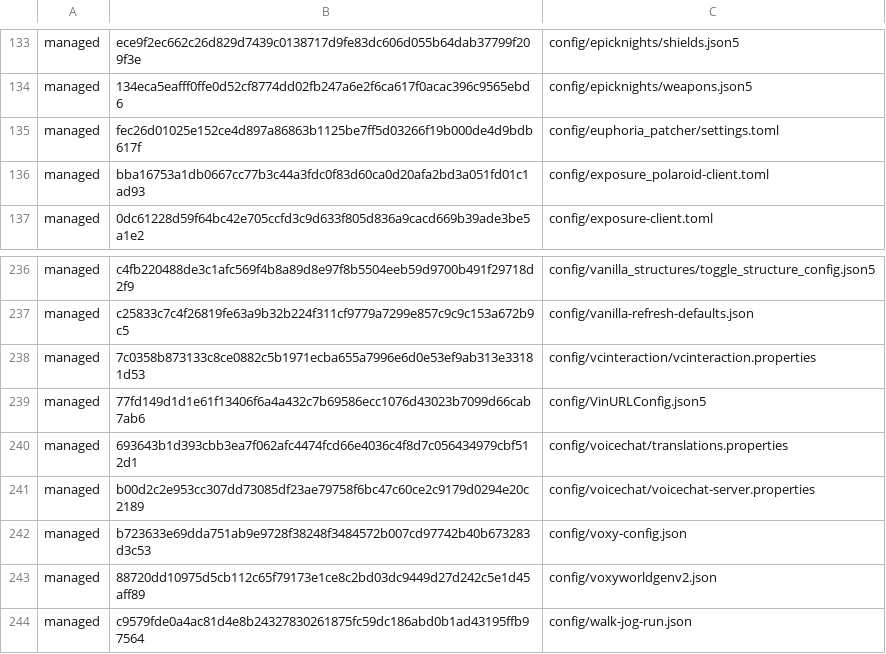
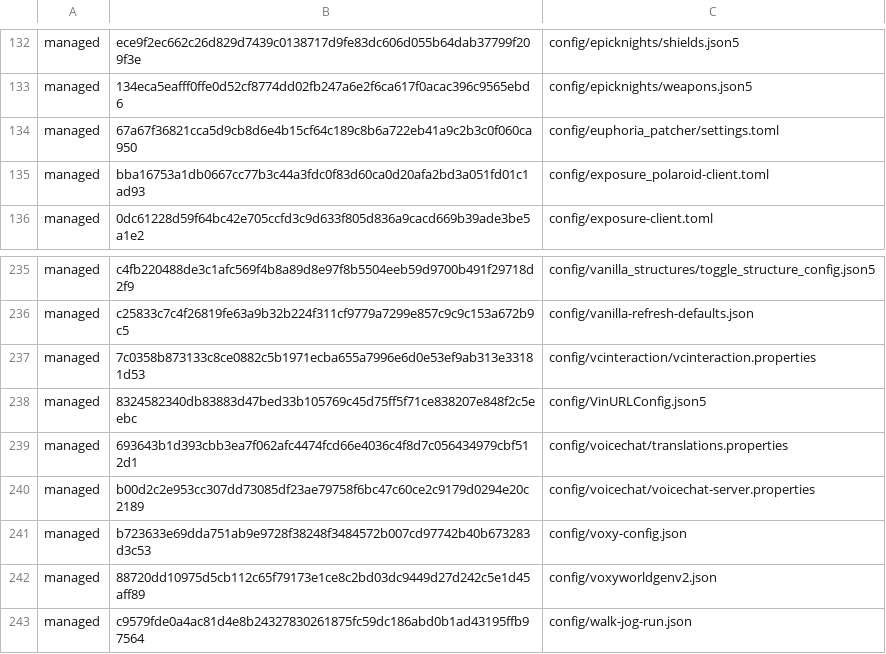
Before and after one commit to nbidal18/nbidal18-packwiz, a TSV file: site/.nbidal18/strict-manifest.tsv, drawn as a sheet; only a part is shown, gaps mark what is left out; the diff covers the shown part only.

```diff
--- a/site/.nbidal18/strict-manifest.tsv
+++ b/site/.nbidal18/strict-manifest.tsv
@@ -134,3 +133,3 @@ managed	ece9f2ec662c26d829d7439c0138717d9fe83dc606d055b64dab37799f209f3e	config/
 managed	134eca5eafff0ffe0d52cf8774dd02fb247a6e2f6ca617f0acac396c9565ebd6	config/epicknights/weapons.json5
-managed	fec26d01025e152ce4d897a86863b1125be7ff5d03266f19b000de4d9bdb617f	config/euphoria_patcher/settings.toml
+managed	67a67f36821cca5d9cb8d6e4b15cf64c189c8b6a722eb41a9c2b3c0f060ca950	config/euphoria_patcher/settings.toml
 managed	bba16753a1db0667cc77b3c44a3fdc0f83d60ca0d20afa2bd3a051fd01c1ad93	config/exposure_polaroid-client.toml
@@ -238,3 +237,3 @@ managed	c25833c7c4f26819fe63a9b32b224f311cf9779a7299e857c9c9c153a672b9c5	config/
 managed	7c0358b873133c8ce0882c5b1971ecba655a7996e6d0e53ef9ab313e33181d53	config/vcinteraction/vcinteraction.properties
-managed	77fd149d1d1e61f13406f6a4a432c7b69586ecc1076d43023b7099d66cab7ab6	config/VinURLConfig.json5
+managed	8324582340db83883d47bed33b105769c45d75ff5f71ce838207e848f2c5eebc	config/VinURLConfig.json5
 managed	693643b1d393cbb3ea7f062afc4474fcd66e4036c4f8d7c056434979cbf512d1	config/voicechat/translations.properties
```
Also changed, not shown: 3 removed rows and 4 edited cells elsewhere in this file, metadata/METADATA-REPORT.csv, 33 other files.
